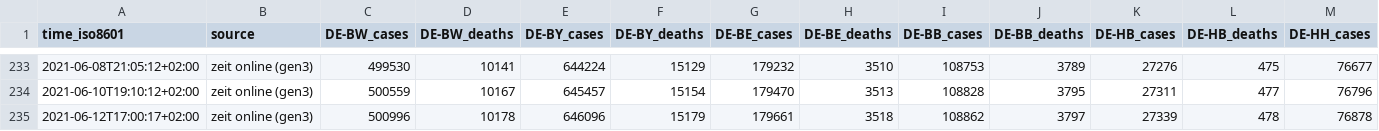
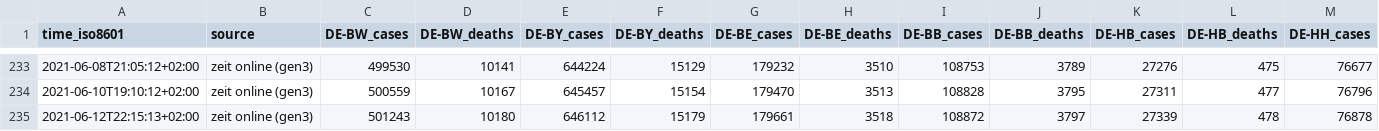
Before and after one commit to bxabi/corona, a CSV file: data/Germany/data.csv, drawn as a sheet; only a part is shown, gaps mark what is left out; removed rows and columns are numbered as before the commit, all else as after; rows hold the shown columns only; the diff names each change by its address in the sheet, - before the commit and + after, or states it on an @@ line.

Commit message:
Germany data updated to 2021-06-12

```diff
--- a/data/Germany/data.csv
+++ b/data/Germany/data.csv
-row 235: 2021-06-12T17:00:17+02:00 | zeit online (gen3) | 500996 | 10178 | 646096 | 15179 | 179661 | 3518 | 108862 | 3797 | 27339 | 478 | 76878
+row 235: 2021-06-12T22:15:13+02:00 | zeit online (gen3) | 501243 | 10180 | 646112 | 15179 | 179661 | 3518 | 108872 | 3797 | 27339 | 478 | 76878
```
